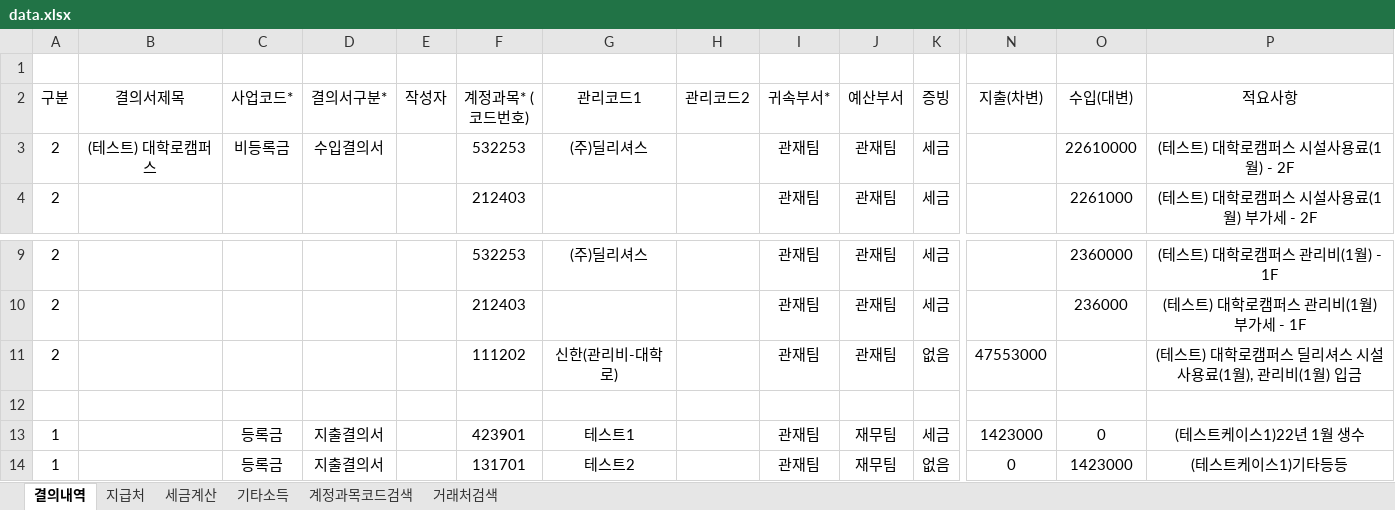
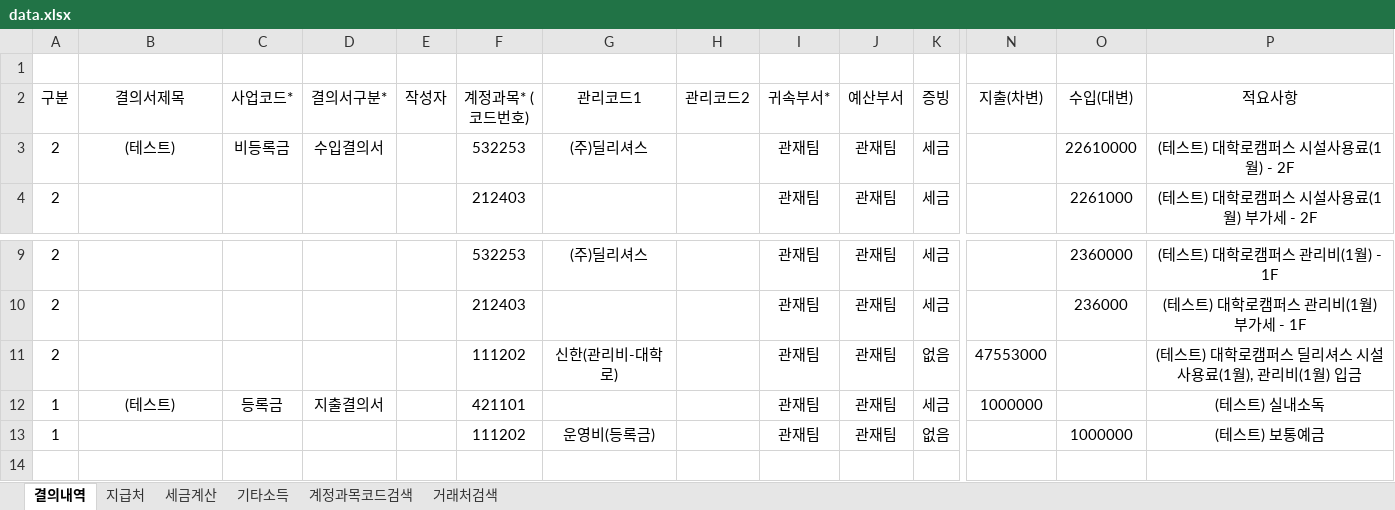
Before and after one commit to HAMA-system/HAMA, an Excel workbook: data.xlsx, sheet 결의내역, drawn as a sheet; only a part is shown, gaps mark what is left out; values as stored, in another font and other column widths than the file's, no borders; removed rows and columns are numbered as before the commit, all else as after; rows hold the shown columns only; the diff names each change by its address in the sheet, - before the commit and + after, or states it on an @@ line.

```diff
--- a/data.xlsx (sheet 결의내역)
+++ b/data.xlsx (sheet 결의내역)
-B3 (결의서제목): (테스트) 대학로캠퍼스
+B3 (결의서제목): (테스트)
-row 12: (empty)
-B12 (결의서제목): (empty)
+B12 (결의서제목): (테스트)
-F12 (계정과목* (코드번호)): 423901
+F12 (계정과목* (코드번호)): 421101
-G12 (관리코드1): 테스트1
+G12 (관리코드1): (empty)
-J12:J13 (예산부서): 재무팀
+J12:J13 (예산부서): 관재팀
-N12 (지출(차변)): 1423000
+N12 (지출(차변)): 1000000
-O12 (수입(대변)): 0
+O12 (수입(대변)): (empty)
-P12 (적요사항): (테스트케이스1)22년 1월 생수
+P12 (적요사항): (테스트) 실내소독
-C13 (사업코드*): 등록금
+C13 (사업코드*): (empty)
-D13 (결의서구분*): 지출결의서
+D13 (결의서구분*): (empty)
-F13 (계정과목* (코드번호)): 131701
+F13 (계정과목* (코드번호)): 111202
-G13 (관리코드1): 테스트2
+G13 (관리코드1): 운영비(등록금)
-N13 (지출(차변)): 0
+N13 (지출(차변)): (empty)
-O13 (수입(대변)): 1423000
+O13 (수입(대변)): 1000000
-P13 (적요사항): (테스트케이스1)기타등등
+P13 (적요사항): (테스트) 보통예금
```
Also changed, not shown: sheet 세금계산, 1 other file.
